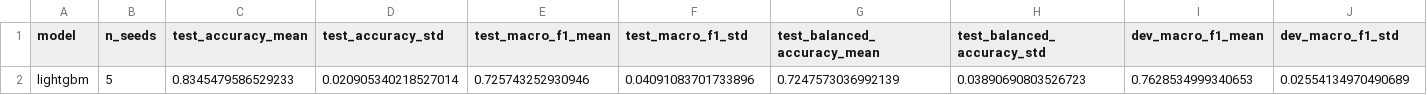
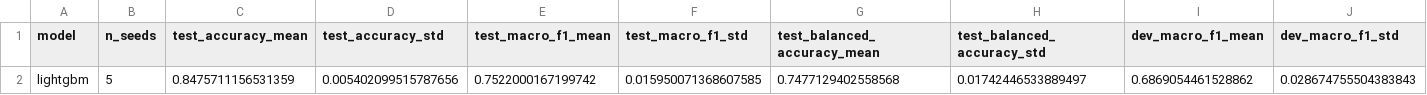
Before and after one commit to VivianSobers/composer-classification, a CSV file: results/e3_era_melodic/summary.csv, drawn as a sheet; only a part is shown; removed rows and columns are numbered as before the commit, all else as after; rows hold the shown columns only; the diff names each change by its address in the sheet, - before the commit and + after, or states it on an @@ line.

```diff
--- a/results/e3_era_melodic/summary.csv
+++ b/results/e3_era_melodic/summary.csv
-row 2: lightgbm | 5 | 0.8345479586529233 | 0.020905340218527014 | 0.725743252930946 | 0.04091083701733896 | 0.7247573036992139 | 0.03890690803526723 | 0.7628534999340653 | 0.02554134970490689
+row 2: lightgbm | 5 | 0.8475711156531359 | 0.005402099515787656 | 0.7522000167199742 | 0.015950071368607585 | 0.7477129402558568 | 0.01742446533889497 | 0.6869054461528862 | 0.028674755504383843
```
Also changed, not shown: results/e3_era_melodic/lightgbm/seed0/predictions.csv, results/e3_era_melodic/lightgbm/seed1/predictions.csv, 19 other files.
